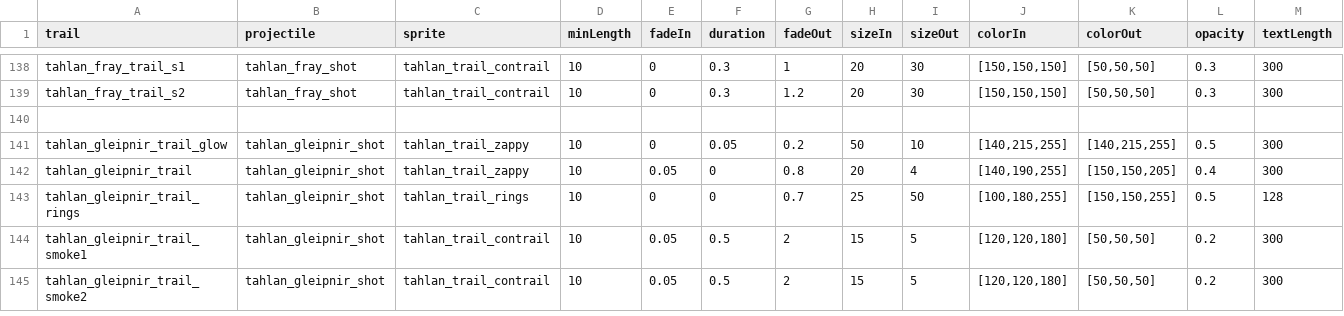
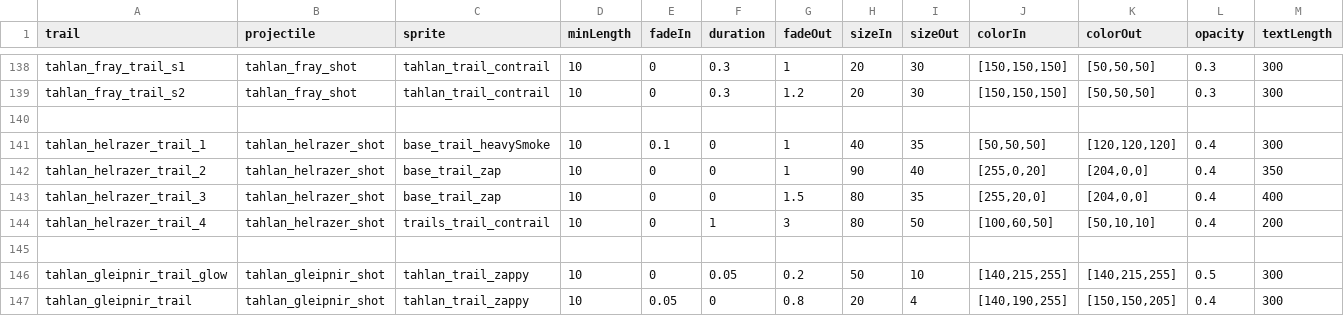
Before and after one commit to niatahl/tahlan-shipworks, a CSV file: data/config/modFiles/magicTrail_data.csv, drawn as a sheet; only a part is shown, gaps mark what is left out; the shorter side is filled out with more unchanged rows; rows hold the shown columns only; the diff names each change by its address in the sheet, - before the commit and + after, or states it on an @@ line.

```diff
--- a/data/config/modFiles/magicTrail_data.csv
+++ b/data/config/modFiles/magicTrail_data.csv
+row 141: tahlan_helrazer_trail_1 | tahlan_helrazer_shot | base_trail_heavySmoke | 10 | 0.1 | 0 | 1 | 40 | 35 | [50,50,50] | [120,120,120] | 0.4 | 300
+row 142: tahlan_helrazer_trail_2 | tahlan_helrazer_shot | base_trail_zap | 10 | 0 | 0 | 1 | 90 | 40 | [255,0,20] | [204,0,0] | 0.4 | 350
+row 143: tahlan_helrazer_trail_3 | tahlan_helrazer_shot | base_trail_zap | 10 | 0 | 0 | 1.5 | 80 | 35 | [255,20,0] | [204,0,0] | 0.4 | 400
+row 144: tahlan_helrazer_trail_4 | tahlan_helrazer_shot | trails_trail_contrail | 10 | 0 | 1 | 3 | 80 | 50 | [100,60,50] | [50,10,10] | 0.4 | 200
+row 145: (empty)
```
Also changed, not shown: data/hulls/ship_data.csv, data/strings/descriptions.csv, 16 other files.
